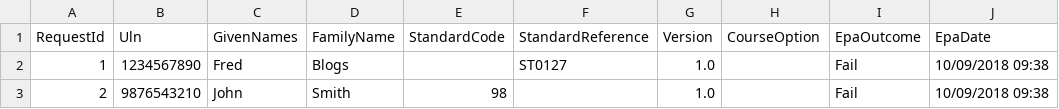
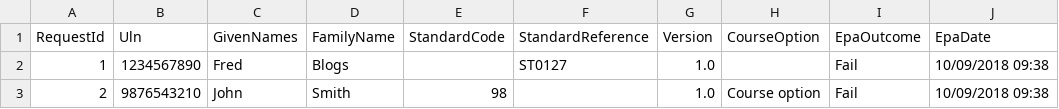
Before and after one commit to SkillsFundingAgency/das-assessor-service-external-apiclient, a CSV file: src/SFA.DAS.AssessorService.ExternalApi.Examples/CsvFiles/createEpaRecords.csv, drawn as a sheet.

Commit message:
Update create

```diff
--- a/src/SFA.DAS.AssessorService.ExternalApi.Examples/CsvFiles/createEpaRecords.csv
+++ b/src/SFA.DAS.AssessorService.ExternalApi.Examples/CsvFiles/createEpaRecords.csv
@@ -2,2 +2,2 @@ RequestId,Uln,GivenNames,FamilyName,StandardCode,StandardReference,Version,Cours
 1,1234567890,Fred,Blogs,,ST0127,1.0,,Fail,10/09/2018 09:38
-2,9876543210,John,Smith,98,,1.0,,Fail,10/09/2018 09:38
+2,9876543210,John,Smith,98,,1.0,Course option,Fail,10/09/2018 09:38
```
